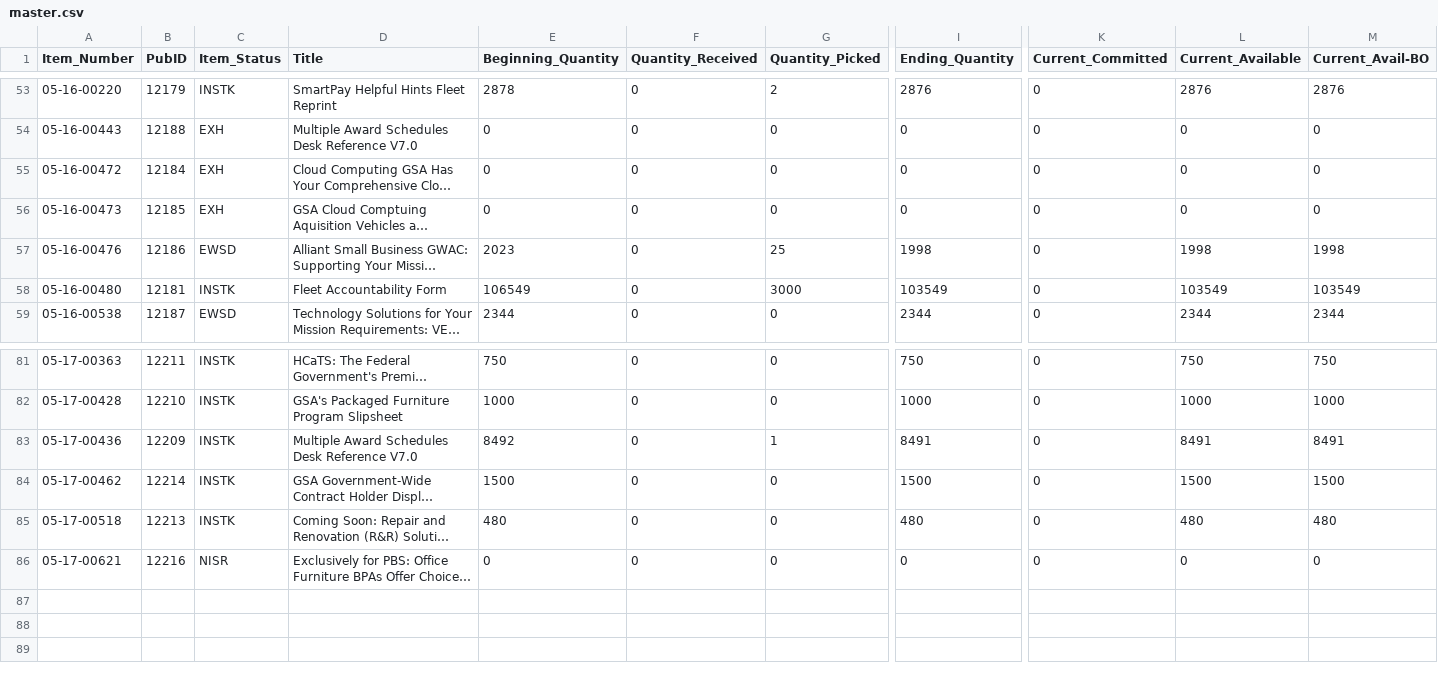
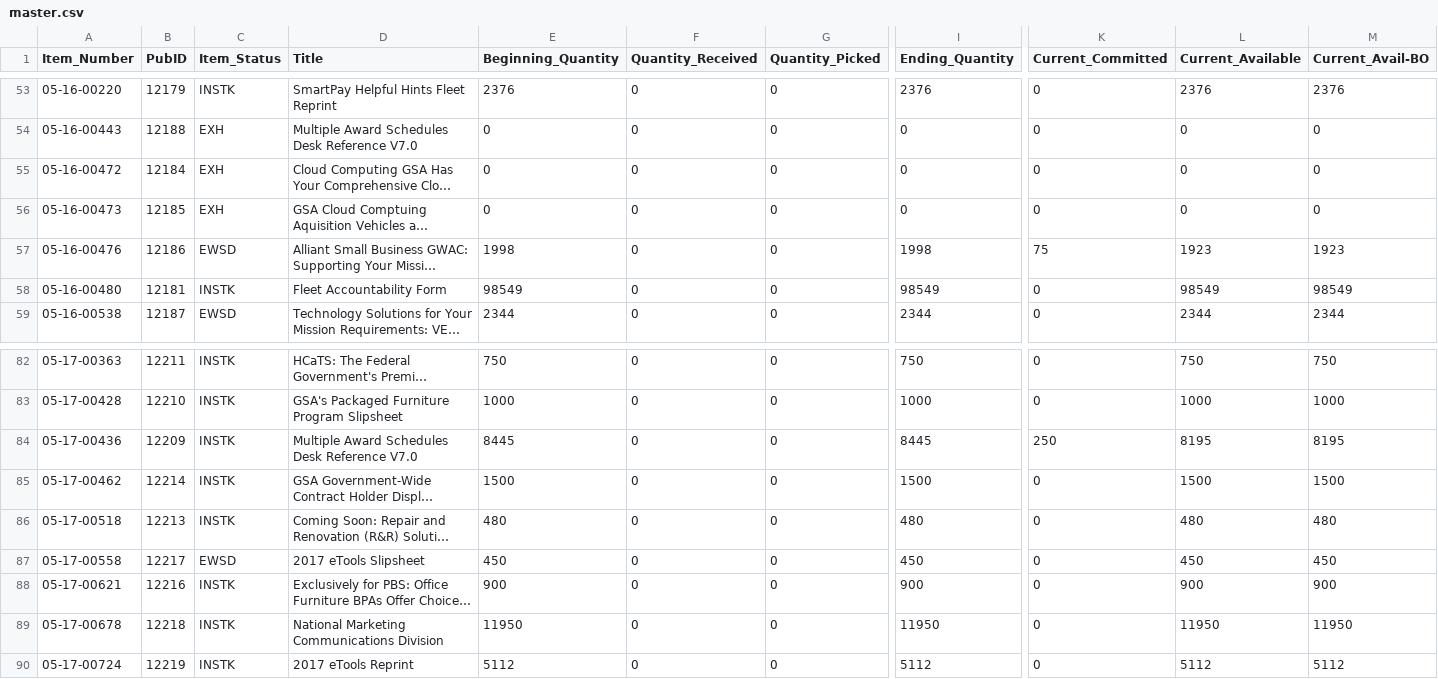
Before and after one commit to csethna/boh, a CSV file: master.csv, drawn as a sheet; only a part is shown, gaps mark what is left out; long unchanged cells end in …; addresses are those after the commit; rows hold the shown columns only; the diff covers the shown part only; the diff names each change by its address in the sheet, - before the commit and + after, or states it on an @@ line.

```diff
--- a/master.csv
+++ b/master.csv
-E53 (Beginning_Quantity): 2878
+E53 (Beginning_Quantity): 2376
-G53 (Quantity_Picked): 2
+G53 (Quantity_Picked): 0
-I53 (Ending_Quantity): 2876
+I53 (Ending_Quantity): 2376
-L53 (Current_Available): 2876
+L53 (Current_Available): 2376
-M53 (Current_Avail-BO): 2876
+M53 (Current_Avail-BO): 2376
-E57 (Beginning_Quantity): 2023
+E57 (Beginning_Quantity): 1998
-G57 (Quantity_Picked): 25
+G57 (Quantity_Picked): 0
-K57 (Current_Committed): 0
+K57 (Current_Committed): 75
-L57 (Current_Available): 1998
+L57 (Current_Available): 1923
-M57 (Current_Avail-BO): 1998
+M57 (Current_Avail-BO): 1923
-E58 (Beginning_Quantity): 106549
+E58 (Beginning_Quantity): 98549
-G58 (Quantity_Picked): 3000
+G58 (Quantity_Picked): 0
-I58 (Ending_Quantity): 103549
+I58 (Ending_Quantity): 98549
-L58 (Current_Available): 103549
+L58 (Current_Available): 98549
-M58 (Current_Avail-BO): 103549
+M58 (Current_Avail-BO): 98549
-E84 (Beginning_Quantity): 8492
+E84 (Beginning_Quantity): 8445
-G84 (Quantity_Picked): 1
+G84 (Quantity_Picked): 0
-I84 (Ending_Quantity): 8491
+I84 (Ending_Quantity): 8445
-K84 (Current_Committed): 0
+K84 (Current_Committed): 250
-L84 (Current_Available): 8491
+L84 (Current_Available): 8195
-M84 (Current_Avail-BO): 8491
+M84 (Current_Avail-BO): 8195
+row 87: 05-17-00558 | 12217 | EWSD | 2017 eTools Slipsheet | 450 | 0 | 0 | 450 | 0 | 450 | 450
-C88 (Item_Status): NISR
+C88 (Item_Status): INSTK
-E88 (Beginning_Quantity): 0
+E88 (Beginning_Quantity): 900
-I88 (Ending_Quantity): 0
+I88 (Ending_Quantity): 900
-L88 (Current_Available): 0
+L88 (Current_Available): 900
-M88 (Current_Avail-BO): 0
+M88 (Current_Avail-BO): 900
+row 89: 05-17-00678 | 12218 | INSTK | National Marketing Communications Division | 11950 | 0 | 0 | 11950 | 0 | 11950 | 11950
+row 90: 05-17-00724 | 12219 | INSTK | 2017 eTools Reprint | 5112 | 0 | 0 | 5112 | 0 | 5112 | 5112
```
Also changed, not shown: 1 added row and 113 edited cells elsewhere in this file, copy.csv, 1 other file.
